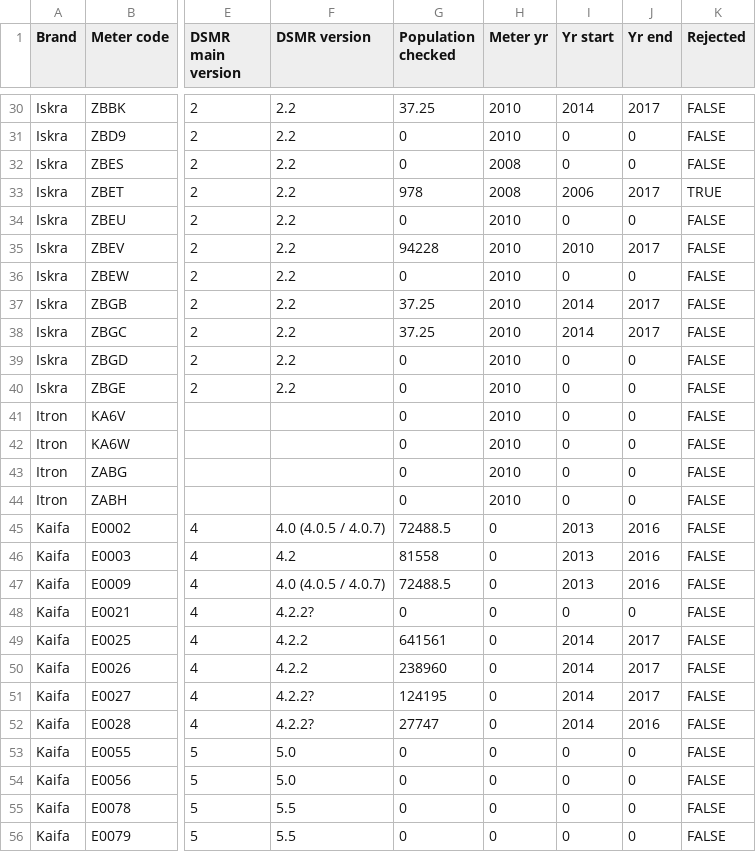
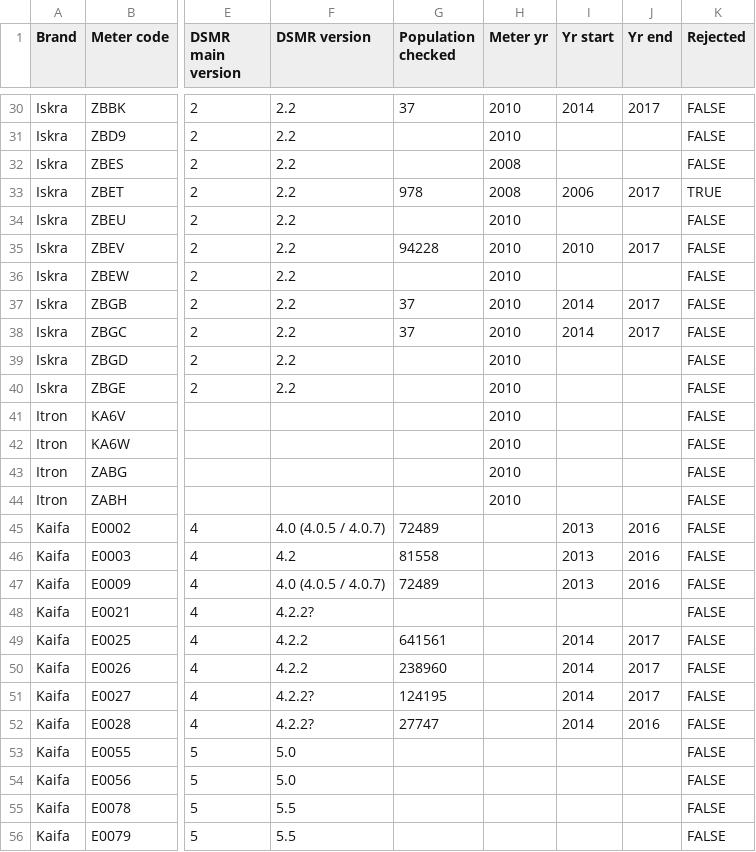
Before and after one commit to energietransitie/dsmr-info, a CSV file: dsmr-e-meters.csv, drawn as a sheet; only a part is shown, gaps mark what is left out; the diff covers the shown part only; the diff names each change by its address in the sheet, - before the commit and + after, or states it on an @@ line.

```diff
--- a/dsmr-e-meters.csv
+++ b/dsmr-e-meters.csv
-G30 (Population checked): 37.25
+G30 (Population checked): 37
-G31:G32 (Population checked): 0
+G31:G32 (Population checked): (empty)
-I31:I32 (Yr start): 0
+I31:I32 (Yr start): (empty)
-J31:J32 (Yr end): 0
+J31:J32 (Yr end): (empty)
-G34 (Population checked): 0
+G34 (Population checked): (empty)
-I34 (Yr start): 0
+I34 (Yr start): (empty)
-J34 (Yr end): 0
+J34 (Yr end): (empty)
-G36 (Population checked): 0
+G36 (Population checked): (empty)
-I36 (Yr start): 0
+I36 (Yr start): (empty)
-J36 (Yr end): 0
+J36 (Yr end): (empty)
-G37:G38 (Population checked): 37.25
+G37:G38 (Population checked): 37
-G39:G44 (Population checked): 0
+G39:G44 (Population checked): (empty)
-I39:I44 (Yr start): 0
+I39:I44 (Yr start): (empty)
-J39:J44 (Yr end): 0
+J39:J44 (Yr end): (empty)
-G45 (Population checked): 72488.5
+G45 (Population checked): 72489
-H45:H56 (Meter yr): 0
+H45:H56 (Meter yr): (empty)
-G47 (Population checked): 72488.5
+G47 (Population checked): 72489
-G48 (Population checked): 0
+G48 (Population checked): (empty)
-I48 (Yr start): 0
+I48 (Yr start): (empty)
-J48 (Yr end): 0
+J48 (Yr end): (empty)
-G53:G56 (Population checked): 0
+G53:G56 (Population checked): (empty)
-I53:I56 (Yr start): 0
+I53:I56 (Yr start): (empty)
-J53:J56 (Yr end): 0
+J53:J56 (Yr end): (empty)
```
Also changed, not shown: 116 edited cells elsewhere in this file.
